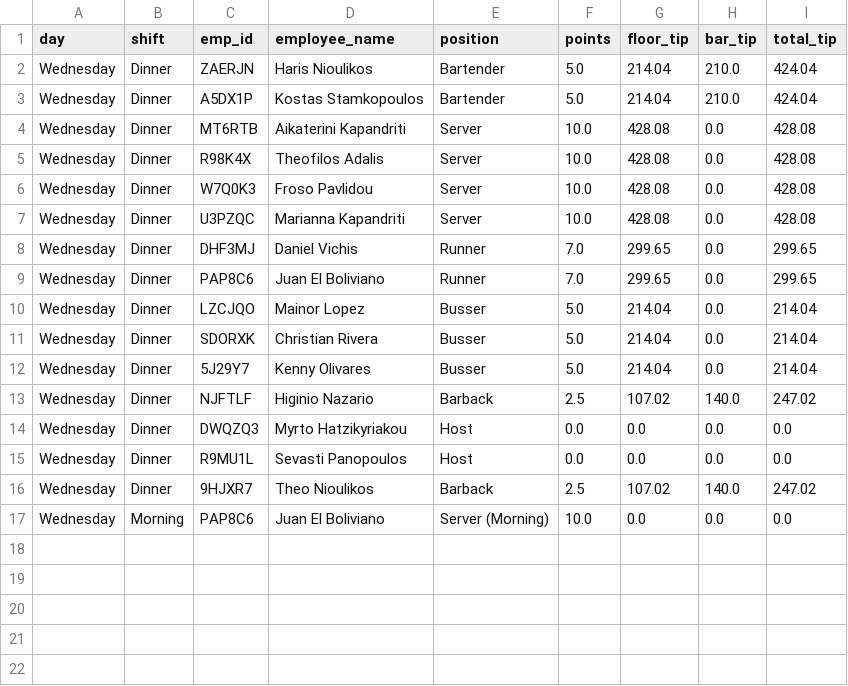
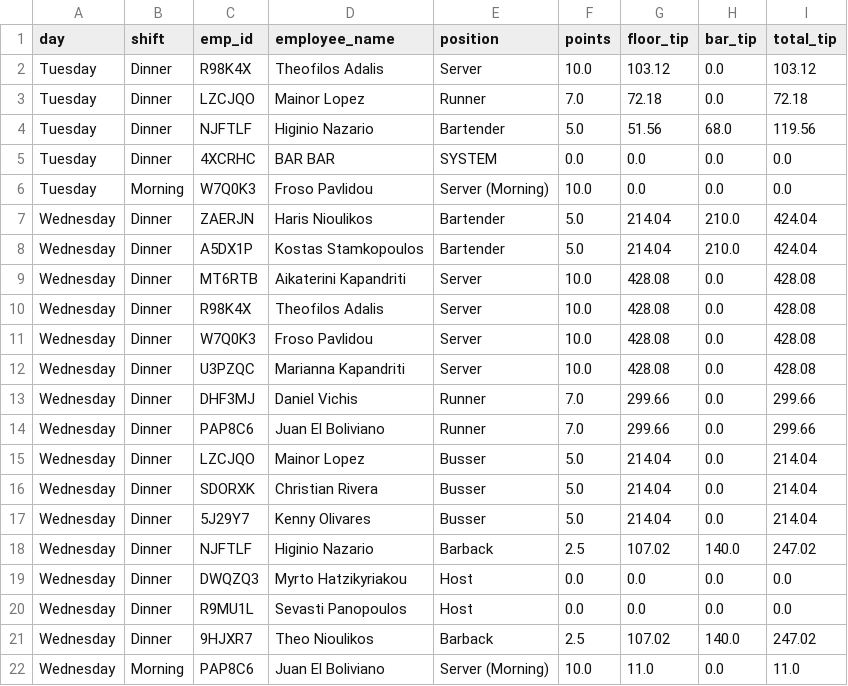
Before and after one commit to pipilas/anemi-payroll, a CSV file: week_2026-03-23/weekly_tips.csv, drawn as a sheet.

```diff
--- a/week_2026-03-23/weekly_tips.csv
+++ b/week_2026-03-23/weekly_tips.csv
@@ -1,2 +1,7 @@
 day,shift,emp_id,employee_name,position,points,floor_tip,bar_tip,total_tip
+Tuesday,Dinner,R98K4X,Theofilos Adalis,Server,10.0,103.12,0.0,103.12
+Tuesday,Dinner,LZCJQO,Mainor Lopez,Runner,7.0,72.18,0.0,72.18
+Tuesday,Dinner,NJFTLF,Higinio Nazario,Bartender,5.0,51.56,68.0,119.56
+Tuesday,Dinner,4XCRHC,BAR BAR,SYSTEM,0.0,0.0,0.0,0.0
+Tuesday,Morning,W7Q0K3,Froso Pavlidou,Server (Morning),10.0,0.0,0.0,0.0
 Wednesday,Dinner,ZAERJN,Haris Nioulikos,Bartender,5.0,214.04,210.0,424.04
@@ -7,4 +12,4 @@ Wednesday,Dinner,W7Q0K3,Froso Pavlidou,Server,10.0,428.08,0.0,428.08
 Wednesday,Dinner,U3PZQC,Marianna Kapandriti,Server,10.0,428.08,0.0,428.08
-Wednesday,Dinner,DHF3MJ,Daniel Vichis,Runner,7.0,299.65,0.0,299.65
-Wednesday,Dinner,PAP8C6,Juan El Boliviano,Runner,7.0,299.65,0.0,299.65
+Wednesday,Dinner,DHF3MJ,Daniel Vichis,Runner,7.0,299.66,0.0,299.66
+Wednesday,Dinner,PAP8C6,Juan El Boliviano,Runner,7.0,299.66,0.0,299.66
 Wednesday,Dinner,LZCJQO,Mainor Lopez,Busser,5.0,214.04,0.0,214.04
@@ -16,2 +21,2 @@ Wednesday,Dinner,R9MU1L,Sevasti Panopoulos,Host,0.0,0.0,0.0,0.0
 Wednesday,Dinner,9HJXR7,Theo Nioulikos,Barback,2.5,107.02,140.0,247.02
-Wednesday,Morning,PAP8C6,Juan El Boliviano,Server (Morning),10.0,0.0,0.0,0.0
+Wednesday,Morning,PAP8C6,Juan El Boliviano,Server (Morning),10.0,11.0,0.0,11.0
```
Also changed, not shown: week_2026-03-23/boh_hours.csv, week_2026-03-23/foh_hours.csv, 2 other files.
